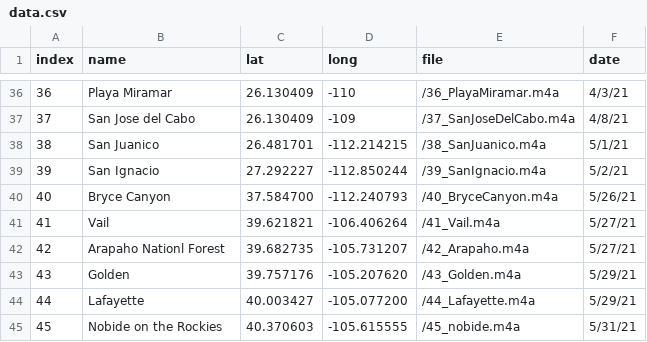
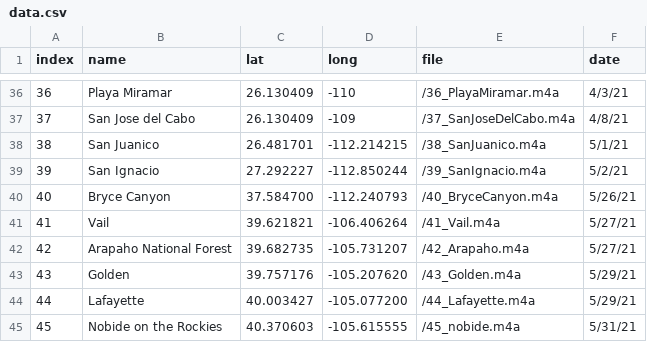
Before and after one commit to evandenmark/CocoaStorymap, a CSV file: data.csv, drawn as a sheet; only a part is shown, gaps mark what is left out.

Commit message:
new data

```diff
--- a/data.csv
+++ b/data.csv
@@ -41,3 +41,3 @@ index,name,lat,long,file,date
 41,Vail,39.621821, -106.406264,/41_Vail.m4a,5/27/21
-42,Arapaho Nationl Forest,39.682735, -105.731207,/42_Arapaho.m4a,5/27/21
+42,Arapaho National Forest,39.682735, -105.731207,/42_Arapaho.m4a,5/27/21
 43,Golden,39.757176, -105.207620,/43_Golden.m4a,5/29/21
```
